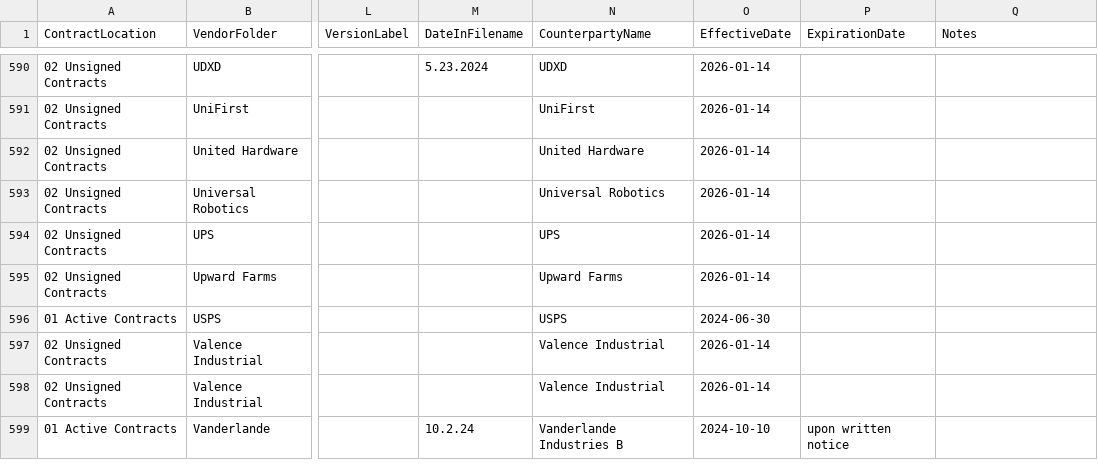
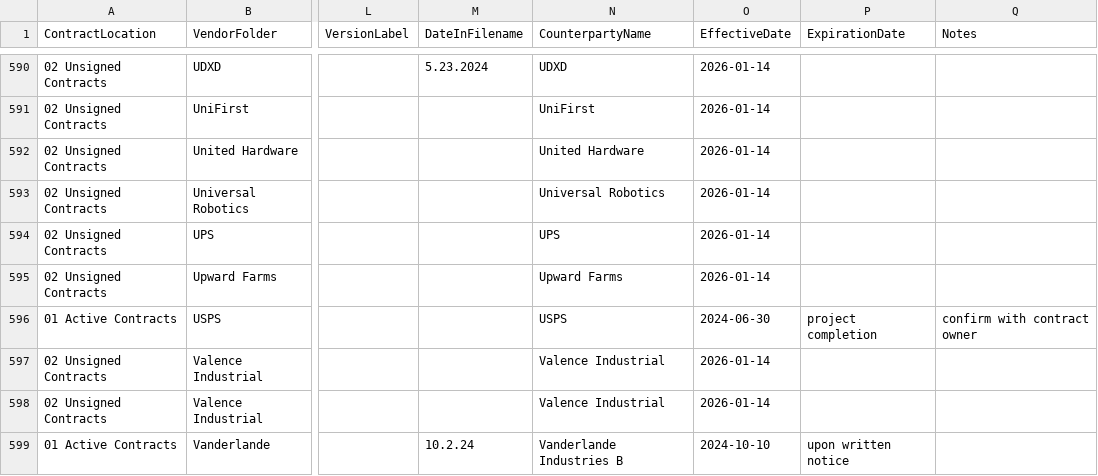
Before and after one commit to jrudyg/dcs-contract-mgmt-tools, a CSV file: contract-catalog.csv, drawn as a sheet; only a part is shown, gaps mark what is left out; the diff covers the shown part only; the diff names each change by its address in the sheet, - before the commit and + after, or states it on an @@ line.

```diff
--- a/contract-catalog.csv
+++ b/contract-catalog.csv
-P596 (ExpirationDate): (empty)
+P596 (ExpirationDate): project completion
-Q596 (Notes): (empty)
+Q596 (Notes): confirm with contract owner
```
Also changed, not shown: 10 edited cells elsewhere in this file.
